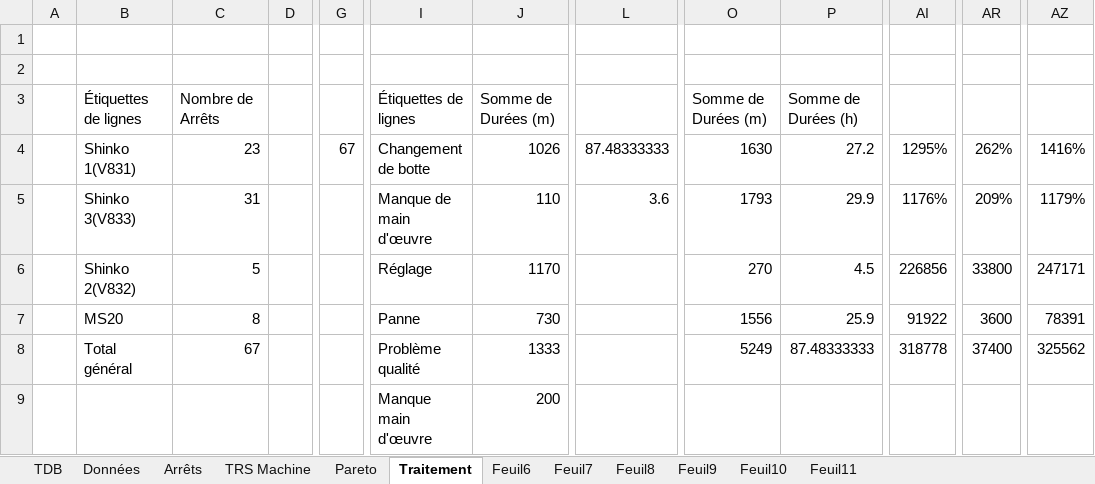
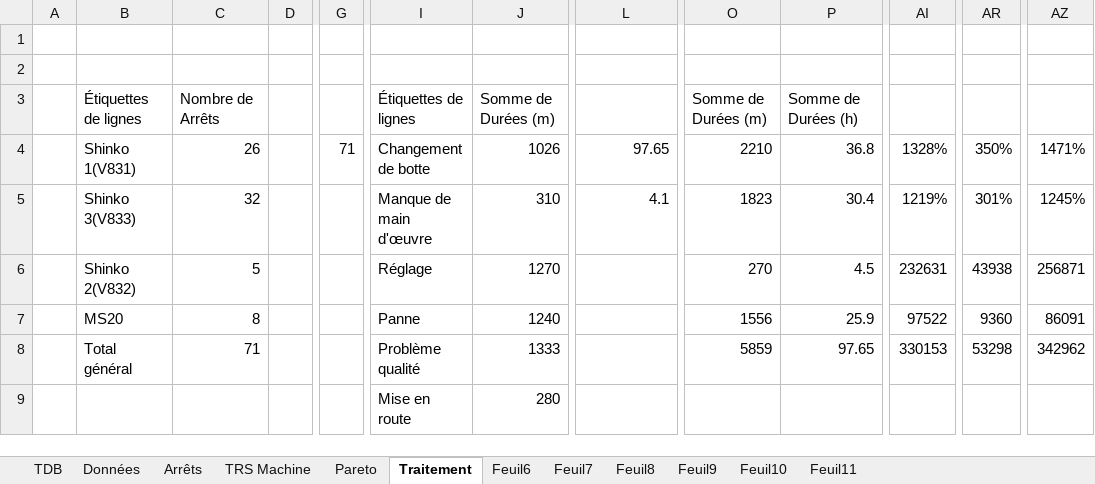
Before and after one commit to MES-DASH-B/TRS_app, an Excel workbook: CALCUL_TRS.xlsx, sheet Traitement, drawn as a sheet; only a part is shown, gaps mark what is left out; values as stored, in another font and other column widths than the file's, no borders; charts and pictures not drawn; the diff covers the shown part only; the diff names each change by its address in the sheet, - before the commit and + after, or states it on an @@ line.

```diff
--- a/CALCUL_TRS.xlsx (sheet Traitement)
+++ b/CALCUL_TRS.xlsx (sheet Traitement)
-C4: 23
+C4: 26
-G4: 67
+G4: 71
-L4: 87.48333333
+L4: 97.65
-O4: 1630
+O4: 2210
-P4: 27.2
+P4: 36.8
-AI4: 1295%
+AI4: 1328%
-AR4: 262%
+AR4: 350%
-AZ4: 1416%
+AZ4: 1471%
-C5: 31
+C5: 32
-J5: 110
+J5: 310
-L5: 3.6
+L5: 4.1
-O5: 1793
+O5: 1823
-P5: 29.9
+P5: 30.4
-AI5: 1176%
+AI5: 1219%
-AR5: 209%
+AR5: 301%
-AZ5: 1179%
+AZ5: 1245%
-J6: 1170
+J6: 1270
-AI6: 226856
+AI6: 232631
-AR6: 33800
+AR6: 43938
-AZ6: 247171
+AZ6: 256871
-J7: 730
+J7: 1240
-AI7: 91922
+AI7: 97522
-AR7: 3600
+AR7: 9360
-AZ7: 78391
+AZ7: 86091
-C8: 67
+C8: 71
-O8: 5249
+O8: 5859
-P8: 87.48333333
+P8: 97.65
-AI8: 318778
+AI8: 330153
-AR8: 37400
+AR8: 53298
-AZ8: 325562
+AZ8: 342962
-I9: Manque main d'œuvre
+I9: Mise en route
-J9: 200
+J9: 280
```
Also changed, not shown: 2 added rows, 1 removed row and 37 edited cells elsewhere in this sheet, sheet Données, sheet Arrêts, sheet TRS Machine, sheet Pareto, charts or pictures, 1 other file.
